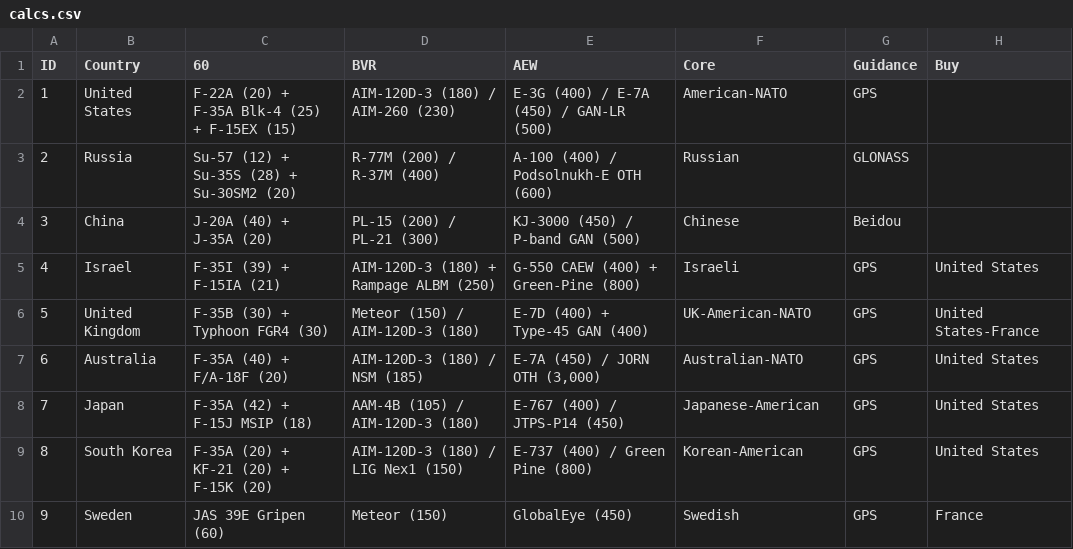
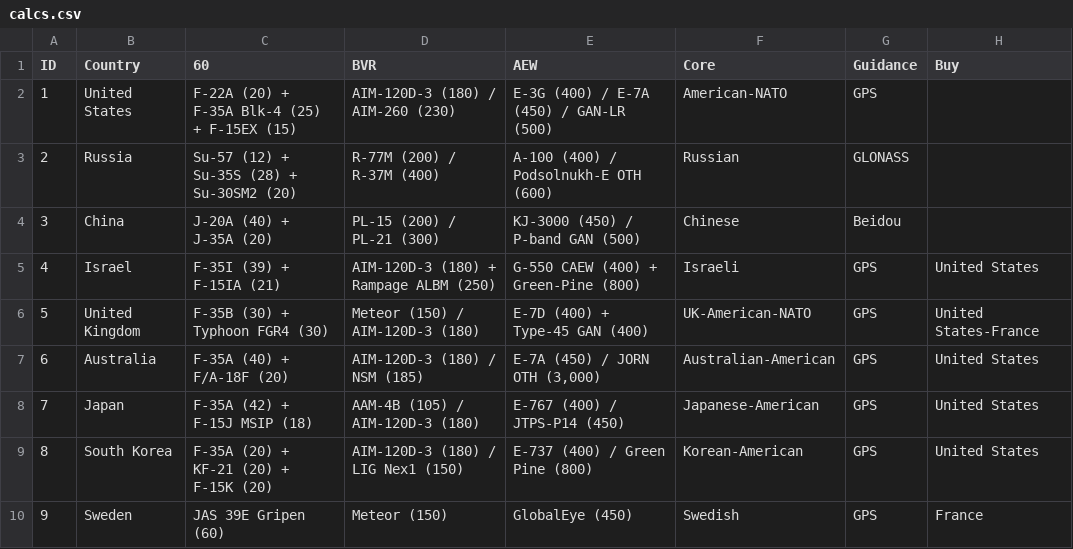
Before and after one commit to ayeeff/aircombat, a CSV file: data/calcs.csv, drawn as a sheet; only a part is shown; the diff names each change by its address in the sheet, - before the commit and + after, or states it on an @@ line.

Commit message:
Update calcs.csv

```diff
--- a/data/calcs.csv
+++ b/data/calcs.csv
-F7 (Core): Australian-NATO
+F7 (Core): Australian-American
```
